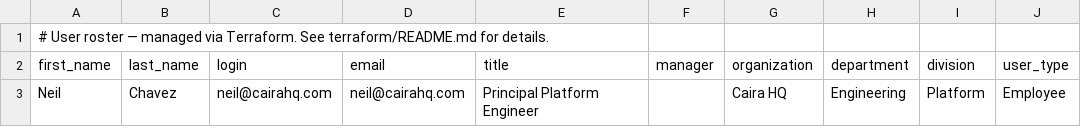
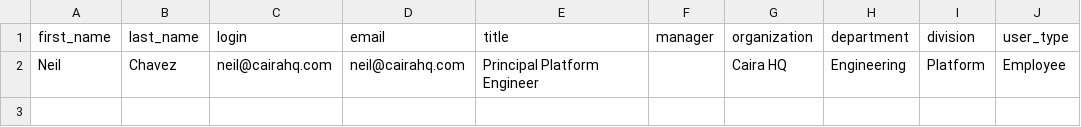
Before and after one commit to neilchvz/cairahq-platform, a CSV file: terraform/okta/data/users.csv, drawn as a sheet; the diff names each change by its address in the sheet, - before the commit and + after, or states it on an @@ line.

Commit message:
fix: remove comment from users.csv - csvdecode does not support comments

```diff
--- a/terraform/okta/data/users.csv
+++ b/terraform/okta/data/users.csv
-row 1: # User roster — managed via Terraform. See terraform/README.md for details.
```
